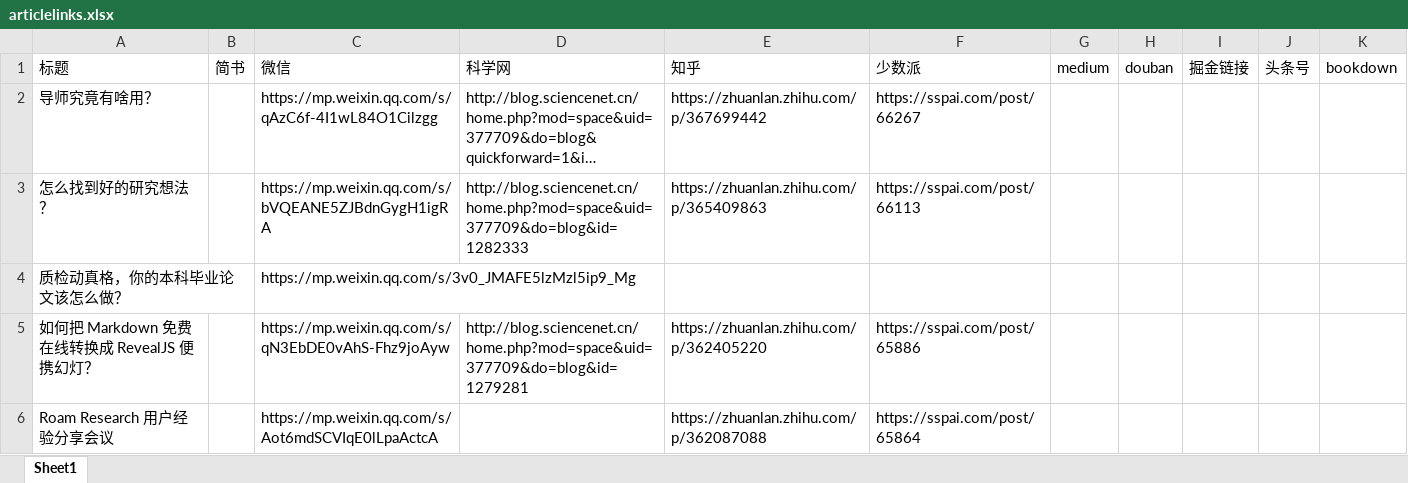
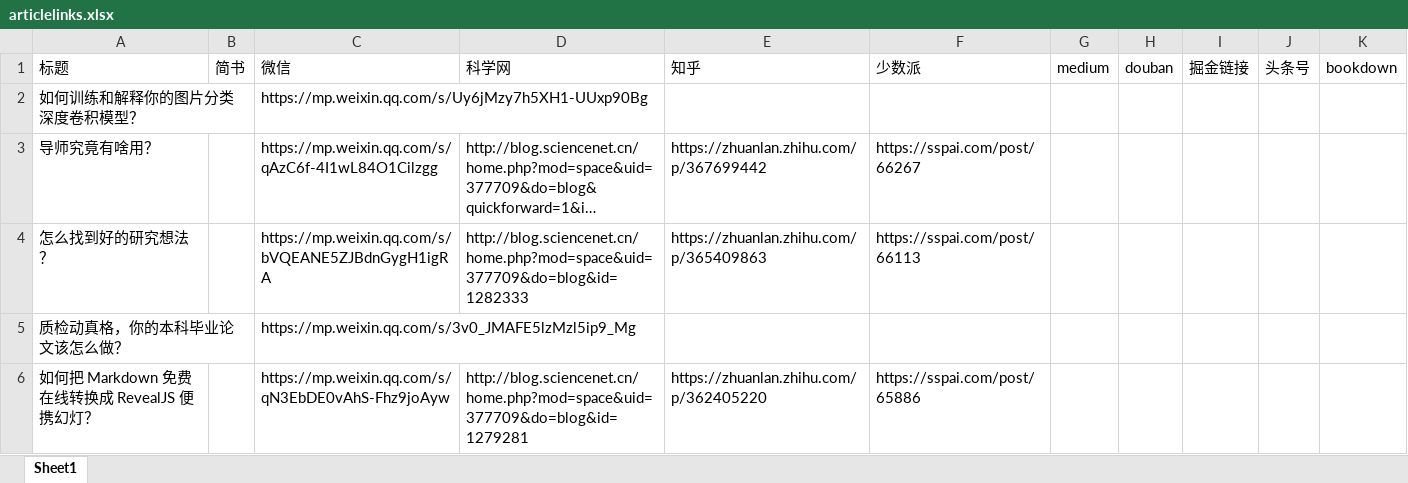
Before and after one commit to wshuyi/articlelinks-get-with-streamlit, an Excel workbook: articlelinks.xlsx, sheet Sheet1, drawn as a sheet; only a part is shown; the shorter side is filled out with more unchanged rows; long unchanged cells end in …; values as stored, in another font and other column widths than the file's, no borders; the diff names each change by its address in the sheet, - before the commit and + after, or states it on an @@ line.

Commit message:
article links updated

```diff
--- a/articlelinks.xlsx (sheet Sheet1)
+++ b/articlelinks.xlsx (sheet Sheet1)
+row 2: 如何训练和解释你的图片分类深度卷积模型？ |  | https://mp.weixin.qq.com/s/Uy6jMzy7h5XH1-UUxp90Bg
```
